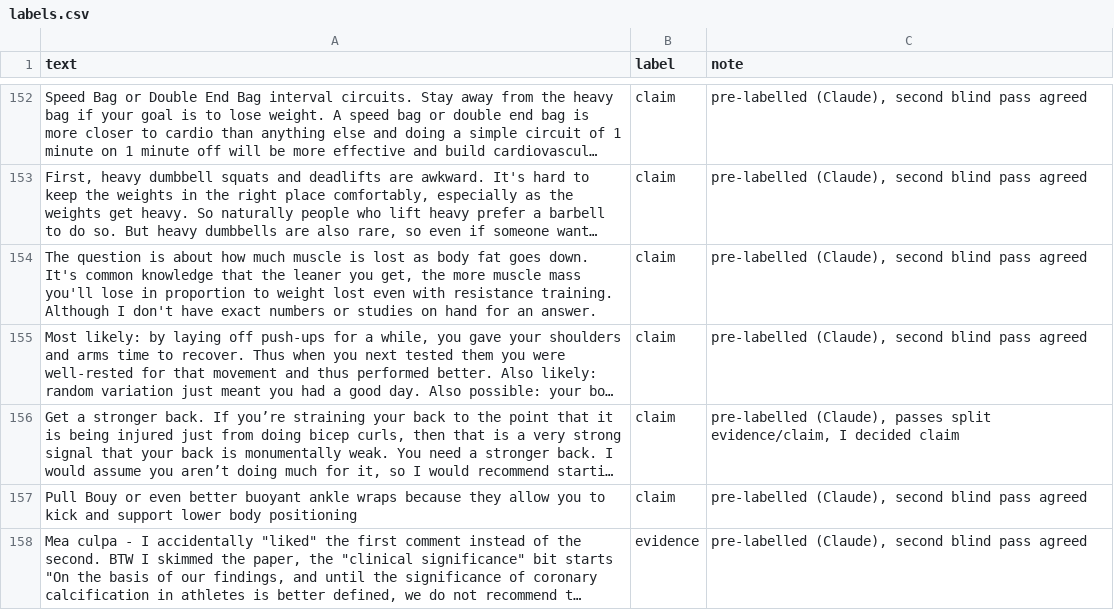
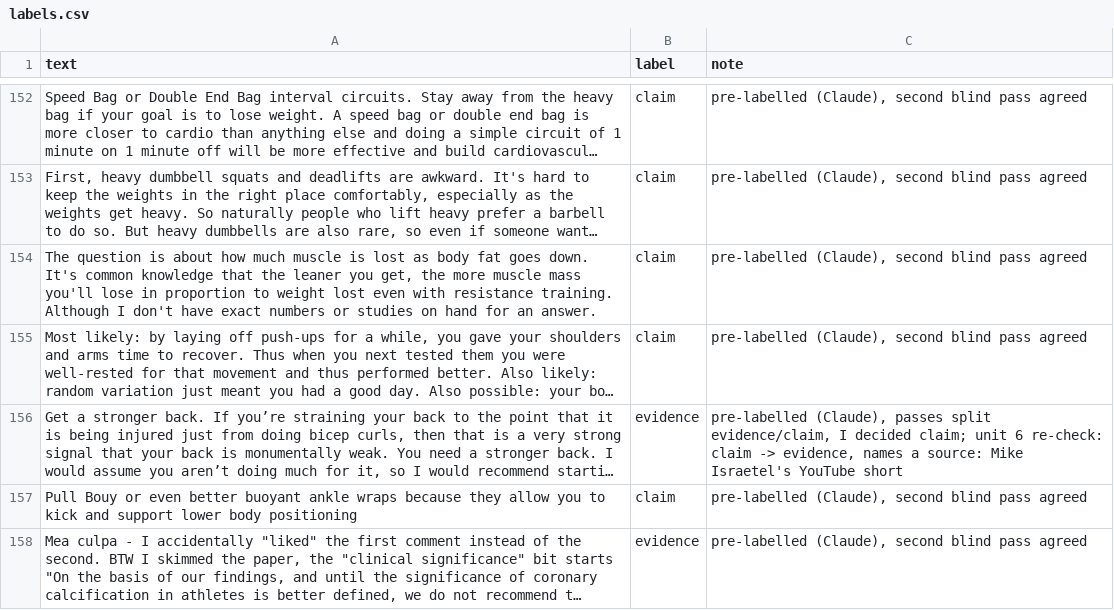
Before and after one commit to shishirbishwokarma/ai201-project3-takemeter-starter-v2026, a CSV file: labels.csv, drawn as a sheet; only a part is shown, gaps mark what is left out; long unchanged cells end in …; the diff covers the shown part only; the diff names each change by its address in the sheet, - before the commit and + after, or states it on an @@ line.

```diff
--- a/labels.csv
+++ b/labels.csv
-B156 (label): claim
+B156 (label): evidence
-C156 (note): …I decided claim
+C156 (note): …I decided claim; unit 6 re-check: claim -> evidence, names a source: Mike Israetel's YouTube short
```
Also changed, not shown: 16 edited cells elsewhere in this file, 3 other files.
